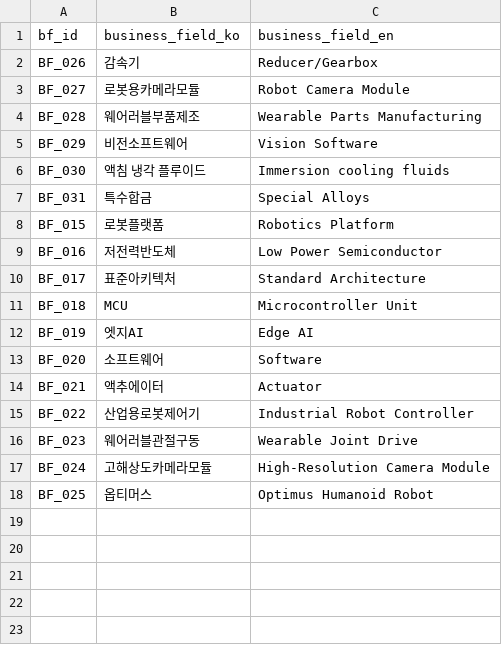
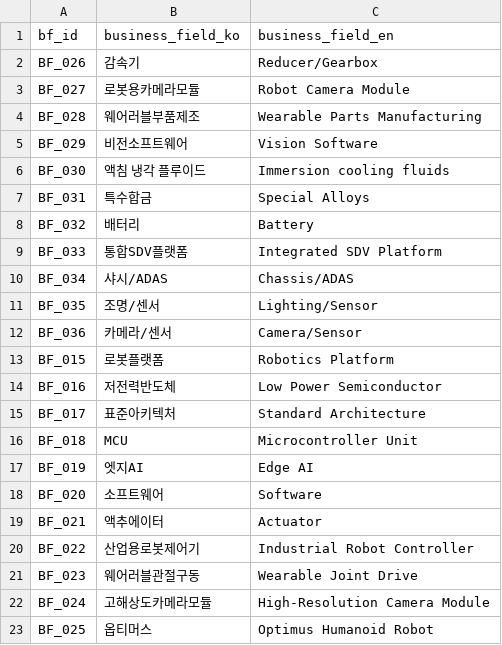
Before and after one commit to kang0302/import_MT, a CSV file: data/master/business_field.csv, drawn as a sheet.

```diff
--- a/data/master/business_field.csv
+++ b/data/master/business_field.csv
@@ -7,2 +7,7 @@ BF_030,액침 냉각 플루이드,Immersion cooling fluids
 BF_031,특수합금,Special Alloys
+BF_032,배터리,Battery
+BF_033,통합SDV플랫폼,Integrated SDV Platform
+BF_034,샤시/ADAS,Chassis/ADAS
+BF_035,조명/센서,Lighting/Sensor
+BF_036,카메라/센서,Camera/Sensor
 BF_015,로봇플랫폼,Robotics Platform
```
Also changed, not shown: data/master/asset.csv, data/master/theme.csv, 1 other file.
